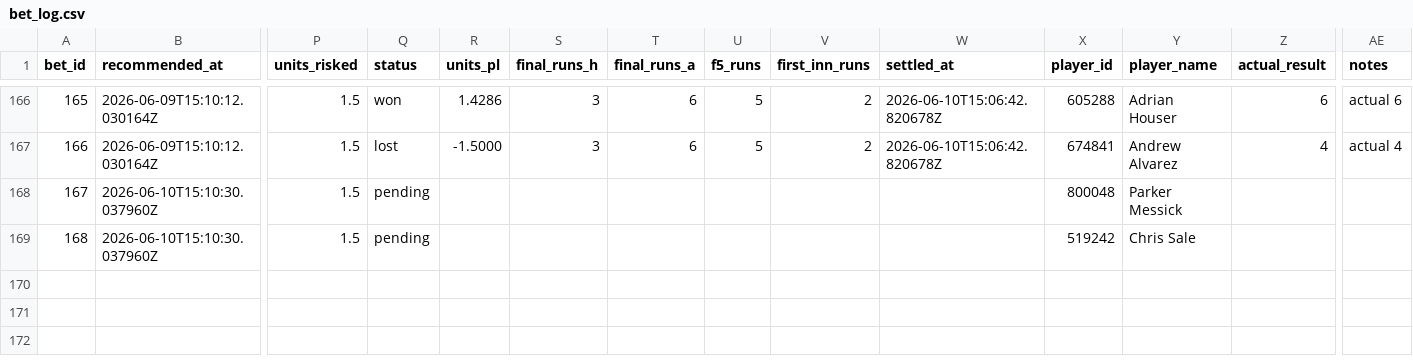
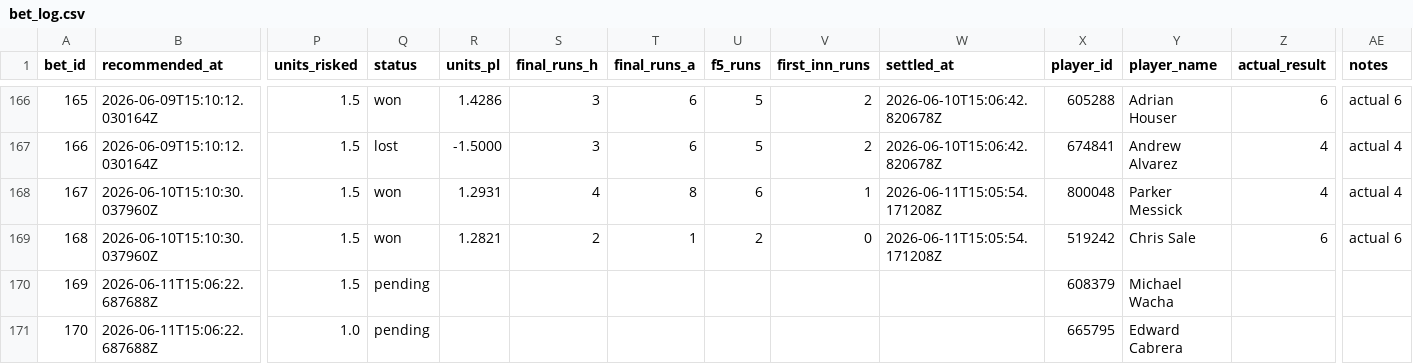
Before and after one commit to Scottguts/mlb-sharp, a CSV file: mlb_data/bet_log.csv, drawn as a sheet; only a part is shown, gaps mark what is left out; rows hold the shown columns only; the diff names each change by its address in the sheet, - before the commit and + after, or states it on an @@ line.

```diff
--- a/mlb_data/bet_log.csv
+++ b/mlb_data/bet_log.csv
-Q168:Q169 (status): pending
+Q168:Q169 (status): won
-R168 (units_pl): (empty)
+R168 (units_pl): 1.2931
-S168 (final_runs_h): (empty)
+S168 (final_runs_h): 4
-T168 (final_runs_a): (empty)
+T168 (final_runs_a): 8
-U168 (f5_runs): (empty)
+U168 (f5_runs): 6
-V168 (first_inn_runs): (empty)
+V168 (first_inn_runs): 1
-W168:W169 (settled_at): (empty)
+W168:W169 (settled_at): 2026-06-11T15:05:54.171208Z
-Z168 (actual_result): (empty)
+Z168 (actual_result): 4
-AE168 (notes): (empty)
+AE168 (notes): actual 4
-R169 (units_pl): (empty)
+R169 (units_pl): 1.2821
-S169 (final_runs_h): (empty)
+S169 (final_runs_h): 2
-T169 (final_runs_a): (empty)
+T169 (final_runs_a): 1
-U169 (f5_runs): (empty)
+U169 (f5_runs): 2
-V169 (first_inn_runs): (empty)
+V169 (first_inn_runs): 0
-Z169 (actual_result): (empty)
+Z169 (actual_result): 6
-AE169 (notes): (empty)
+AE169 (notes): actual 6
+row 170: 169 | 2026-06-11T15:06:22.687688Z | 1.5 | pending |  |  |  |  |  |  | 608379 | Michael Wacha
+row 171: 170 | 2026-06-11T15:06:22.687688Z | 1.0 | pending |  |  |  |  |  |  | 665795 | Edward Cabrera
```
Also changed, not shown: mlb_data/prop_paper_log.csv, 18 other files.
